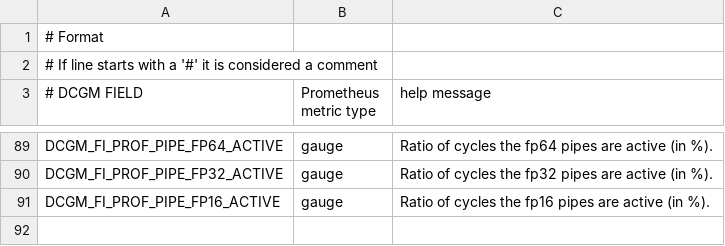
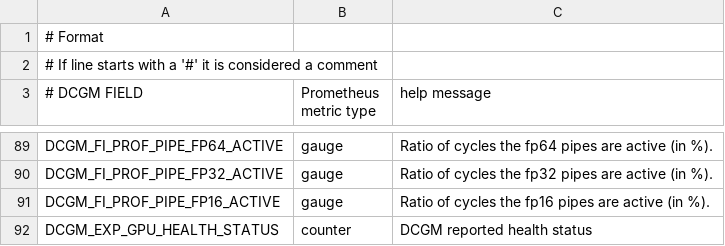
Before and after one commit to oracle-quickstart/oci-hpc, a CSV file: playbooks/roles/metrics-exporter/files/dcgm-counters.csv, drawn as a sheet; only a part is shown, gaps mark what is left out.

```diff
--- a/playbooks/roles/metrics-exporter/files/dcgm-counters.csv
+++ b/playbooks/roles/metrics-exporter/files/dcgm-counters.csv
@@ -91 +91,2 @@ DCGM_FI_PROF_PIPE_FP32_ACTIVE,   gauge, Ratio of cycles the fp32 pipes are activ
 DCGM_FI_PROF_PIPE_FP16_ACTIVE,   gauge, Ratio of cycles the fp16 pipes are active (in %).
+DCGM_EXP_GPU_HEALTH_STATUS, counter, DCGM reported health status
```
Also changed, not shown: 3 other files.
